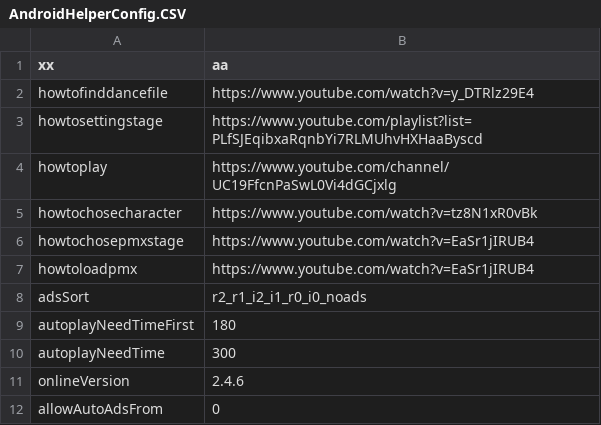
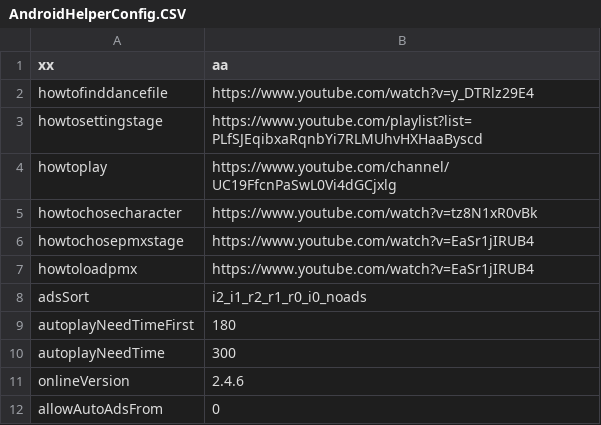
Before and after one commit to Personuo/DollDancer, a CSV file: AndroidHelperConfig.CSV, drawn as a sheet.

Commit message:
4234

```diff
--- a/AndroidHelperConfig.CSV
+++ b/AndroidHelperConfig.CSV
@@ -7,3 +7,3 @@ howtochosepmxstage|https://www.youtube.com/watch?v=EaSr1jIRUB4
 howtoloadpmx|https://www.youtube.com/watch?v=EaSr1jIRUB4
-adsSort|r2_r1_i2_i1_r0_i0_noads
+adsSort|i2_i1_r2_r1_r0_i0_noads
 autoplayNeedTimeFirst|180
```
